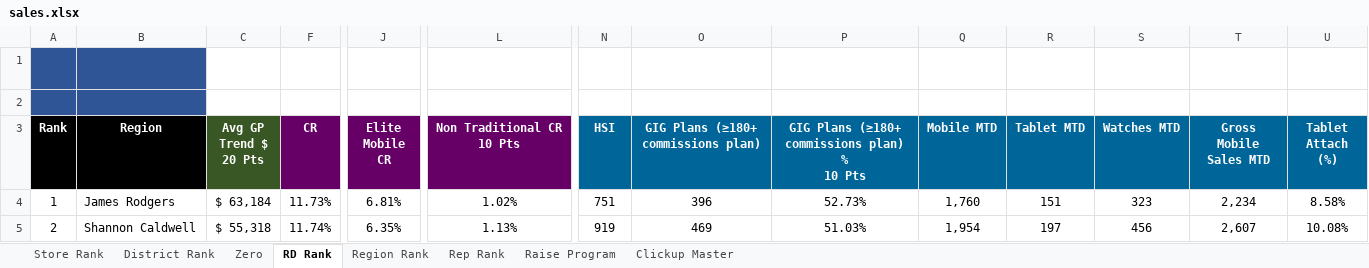
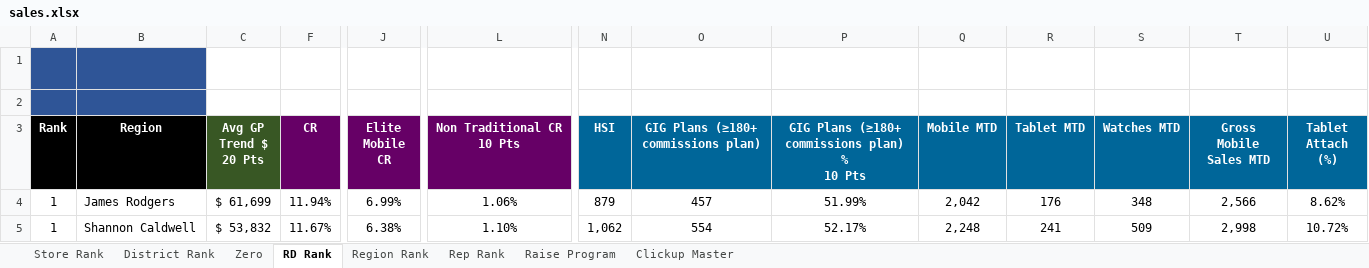
Before and after one commit to BlufoxMobile/One-On-One-Form, an Excel workbook: data/sales.xlsx, sheet RD Rank, drawn as a sheet; only a part is shown, gaps mark what is left out; values as stored, in another font and other column widths than the file's, no borders; charts and pictures and conditional formats not drawn; the diff covers the shown part only; the diff names each change by its address in the sheet, - before the commit and + after, or states it on an @@ line.

```diff
--- a/data/sales.xlsx (sheet RD Rank)
+++ b/data/sales.xlsx (sheet RD Rank)
-C4 (Avg GP Trend $ 20 Pts): $ 63,184
+C4 (Avg GP Trend $ 20 Pts): $ 61,699
-F4 (CR): 11.73%
+F4 (CR): 11.94%
-J4 (Elite Mobile CR): 6.81%
+J4 (Elite Mobile CR): 6.99%
-L4 (Non Traditional CR 10 Pts): 1.02%
+L4 (Non Traditional CR 10 Pts): 1.06%
-N4 (HSI): 751
+N4 (HSI): 879
-O4: 396
+O4: 457
-P4: 52.73%
+P4: 51.99%
-Q4 (Mobile MTD): 1,760
+Q4 (Mobile MTD): 2,042
-R4 (Tablet MTD): 151
+R4 (Tablet MTD): 176
-S4 (Watches MTD): 323
+S4 (Watches MTD): 348
-T4 (Gross Mobile Sales MTD): 2,234
+T4 (Gross Mobile Sales MTD): 2,566
-U4 (Tablet Attach (%)): 8.58%
+U4 (Tablet Attach (%)): 8.62%
-A5 (Rank): 2
+A5 (Rank): 1
-C5 (Avg GP Trend $ 20 Pts): $ 55,318
+C5 (Avg GP Trend $ 20 Pts): $ 53,832
-F5 (CR): 11.74%
+F5 (CR): 11.67%
-J5 (Elite Mobile CR): 6.35%
+J5 (Elite Mobile CR): 6.38%
-L5 (Non Traditional CR 10 Pts): 1.13%
+L5 (Non Traditional CR 10 Pts): 1.10%
-N5 (HSI): 919
+N5 (HSI): 1,062
-O5: 469
+O5: 554
-P5: 51.03%
+P5: 52.17%
-Q5 (Mobile MTD): 1,954
+Q5 (Mobile MTD): 2,248
-R5 (Tablet MTD): 197
+R5 (Tablet MTD): 241
-S5 (Watches MTD): 456
+S5 (Watches MTD): 509
-T5 (Gross Mobile Sales MTD): 2,607
+T5 (Gross Mobile Sales MTD): 2,998
-U5 (Tablet Attach (%)): 10.08%
+U5 (Tablet Attach (%)): 10.72%
```
Also changed, not shown: 142 edited cells elsewhere in this sheet, sheet Rep Rank, sheet Store Rank, sheet Zero, sheet District Rank, sheet Region Rank, sheet Raise Program, 1 more sheet, hidden cells.
